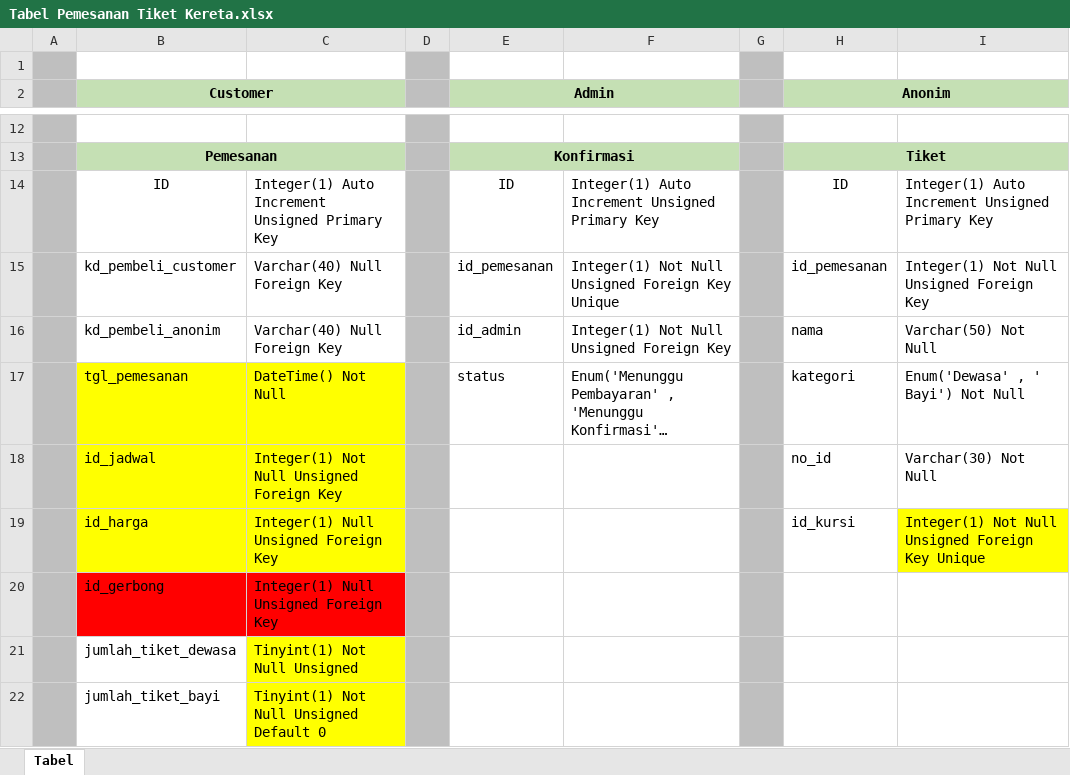
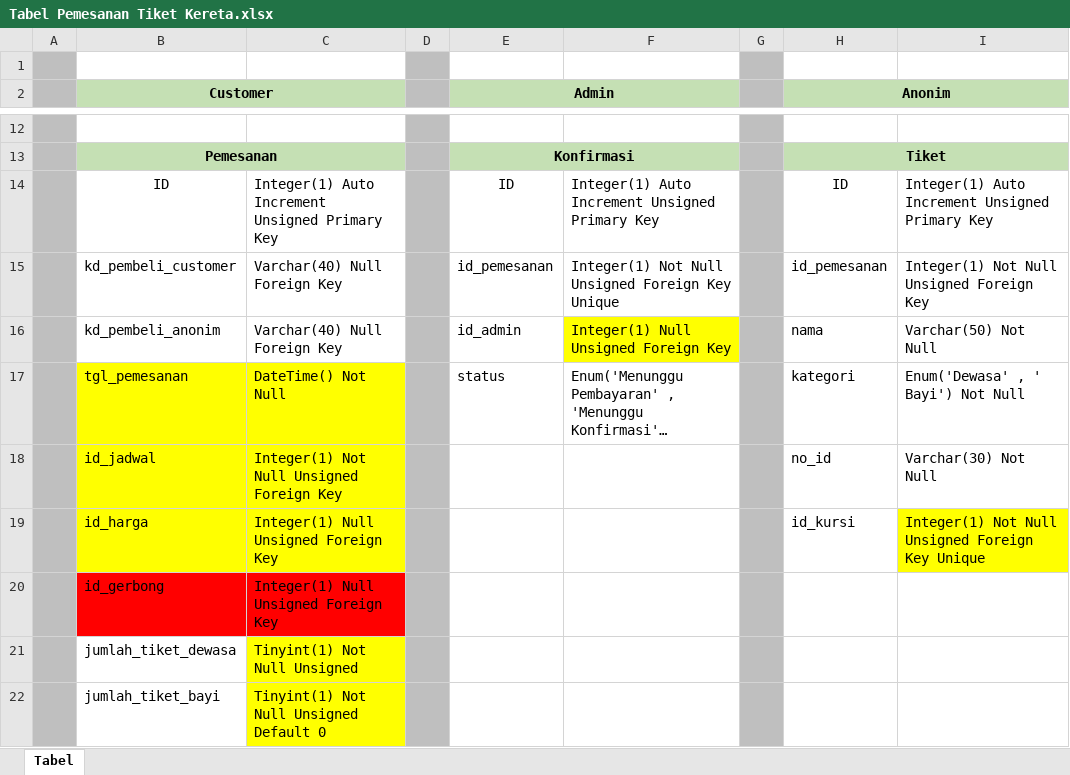
Before and after one commit to IrfanKnowledge/SistemBasisData, an Excel workbook: Tabel Pemesanan Tiket Kereta.xlsx, sheet Tabel, drawn as a sheet; only a part is shown, gaps mark what is left out; long unchanged cells end in …; values as stored, in another font and other column widths than the file's, no borders; the diff names each change by its address in the sheet, - before the commit and + after, or states it on an @@ line.

Commit message:
Update Tabel Pemesanan Tiket Kereta.xlsx

```diff
--- a/Tabel Pemesanan Tiket Kereta.xlsx (sheet Tabel)
+++ b/Tabel Pemesanan Tiket Kereta.xlsx (sheet Tabel)
-F16: Integer(1) Not Null Unsigned Foreign Key
+F16: Integer(1) Null Unsigned Foreign Key
-F16 fill: none
+F16 fill: #FFFF00
```
